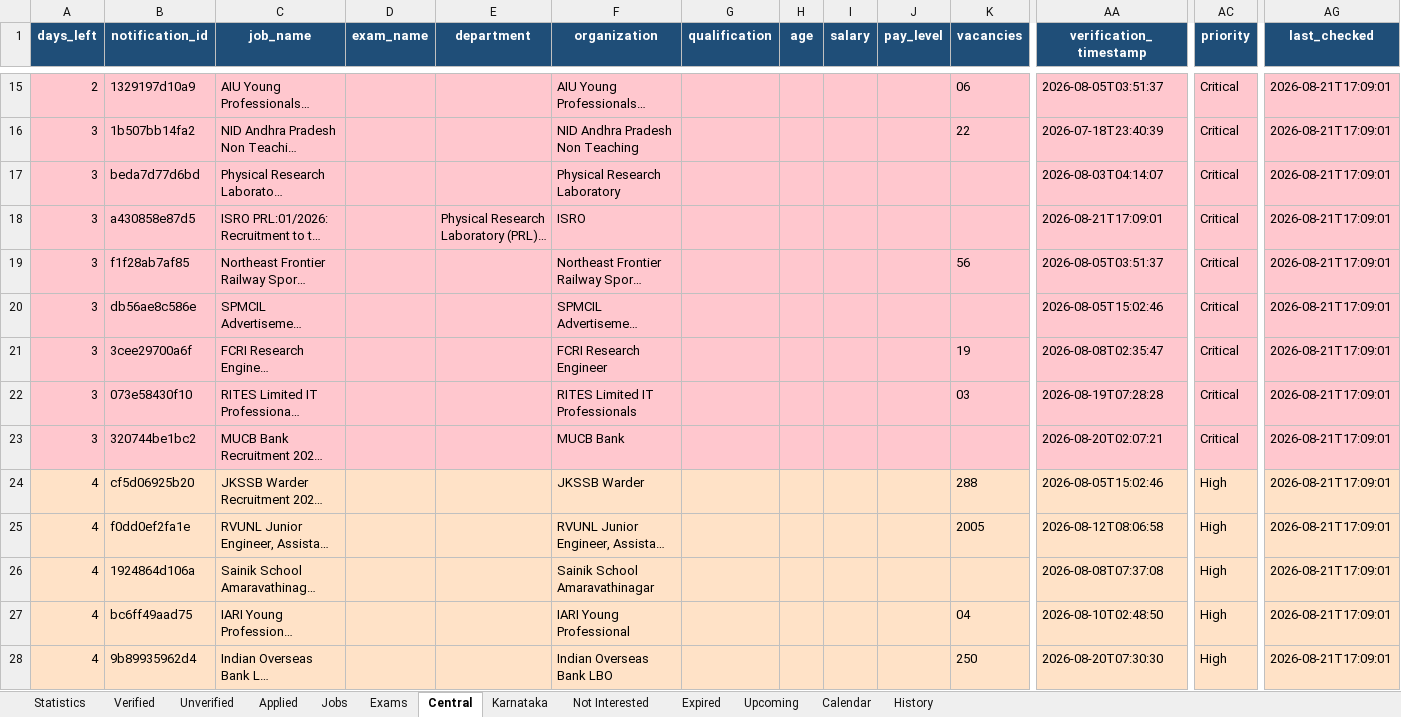
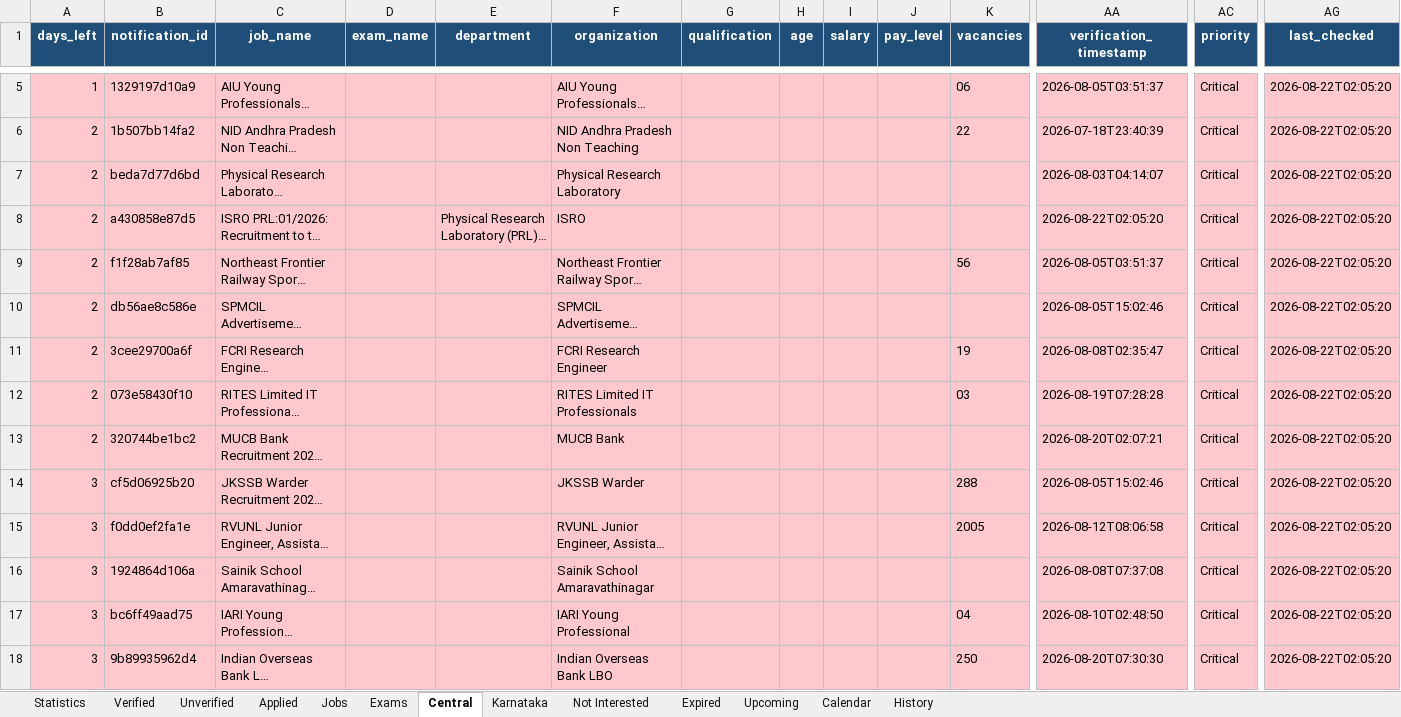
Before and after one commit to DarkWeb2024/govt-jobs-tracker, an Excel workbook: docs/data/latest.xlsx, sheet Central, drawn as a sheet; only a part is shown, gaps mark what is left out; long unchanged cells end in …; values as stored, in another font and other column widths than the file's, no borders; addresses are those after the commit; the diff covers the shown part only; the diff names each change by its address in the sheet, - before the commit and + after, or states it on an @@ line.

```diff
--- a/docs/data/latest.xlsx (sheet Central)
+++ b/docs/data/latest.xlsx (sheet Central)
-A5 (days_left): 2
+A5 (days_left): 1
-AG5:AG18 (last_checked): 2026-08-21T17:09:01
+AG5:AG18 (last_checked): 2026-08-22T02:05:20
-A6:A13 (days_left): 3
+A6:A13 (days_left): 2
-AA8 (verification_timestamp): 2026-08-21T17:09:01
+AA8 (verification_timestamp): 2026-08-22T02:05:20
-A14:A18 (days_left): 4
+A14:A18 (days_left): 3
-A14:AG18 fill: #FFE2C7
+A14:AG18 fill: #FFC7CE
-AC14:AC18 (priority): High
+AC14:AC18 (priority): Critical
```
Also changed, not shown: 10 added rows, 10 removed rows, 1152 edited cells and cell formats elsewhere in this sheet, sheet Jobs, sheet Expired, sheet Unverified, sheet Verified, sheet Karnataka, sheet Upcoming, 5 more sheets, 5 other files.
